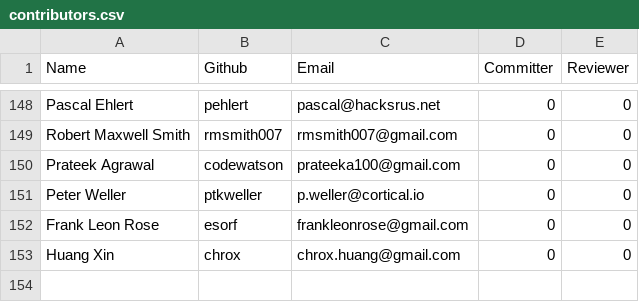
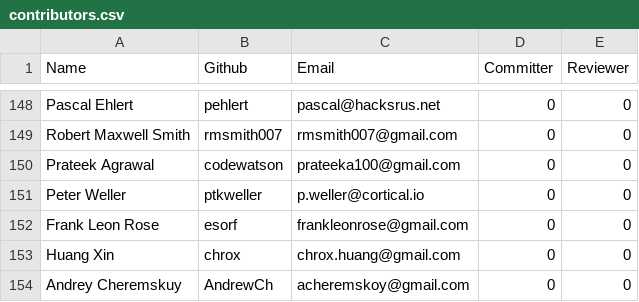
Before and after one commit to rhyolight/numenta.org, a CSV file: resources/contributors.csv, drawn as a sheet; only a part is shown, gaps mark what is left out; the diff names each change by its address in the sheet, - before the commit and + after, or states it on an @@ line.

Commit message:
adding contributor

```diff
--- a/resources/contributors.csv
+++ b/resources/contributors.csv
+row 154: Andrey Cheremskuy | AndrewCh | acheremskoy@gmail.com | 0 | 0
```
